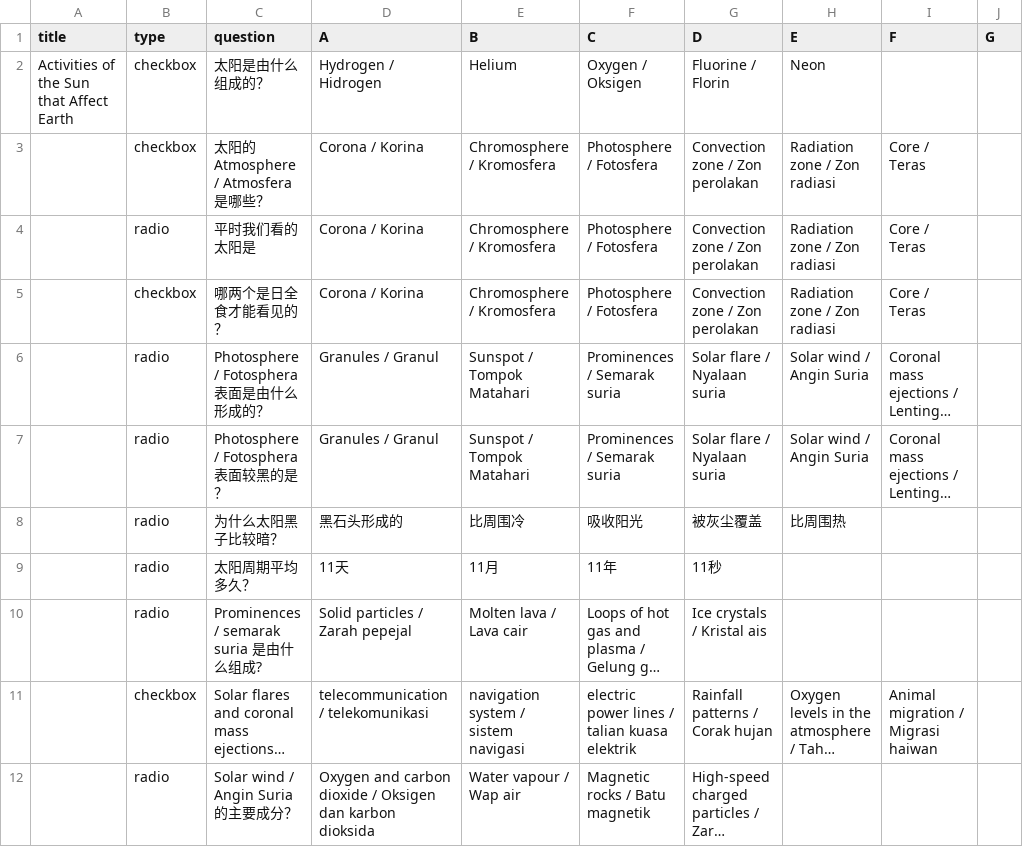
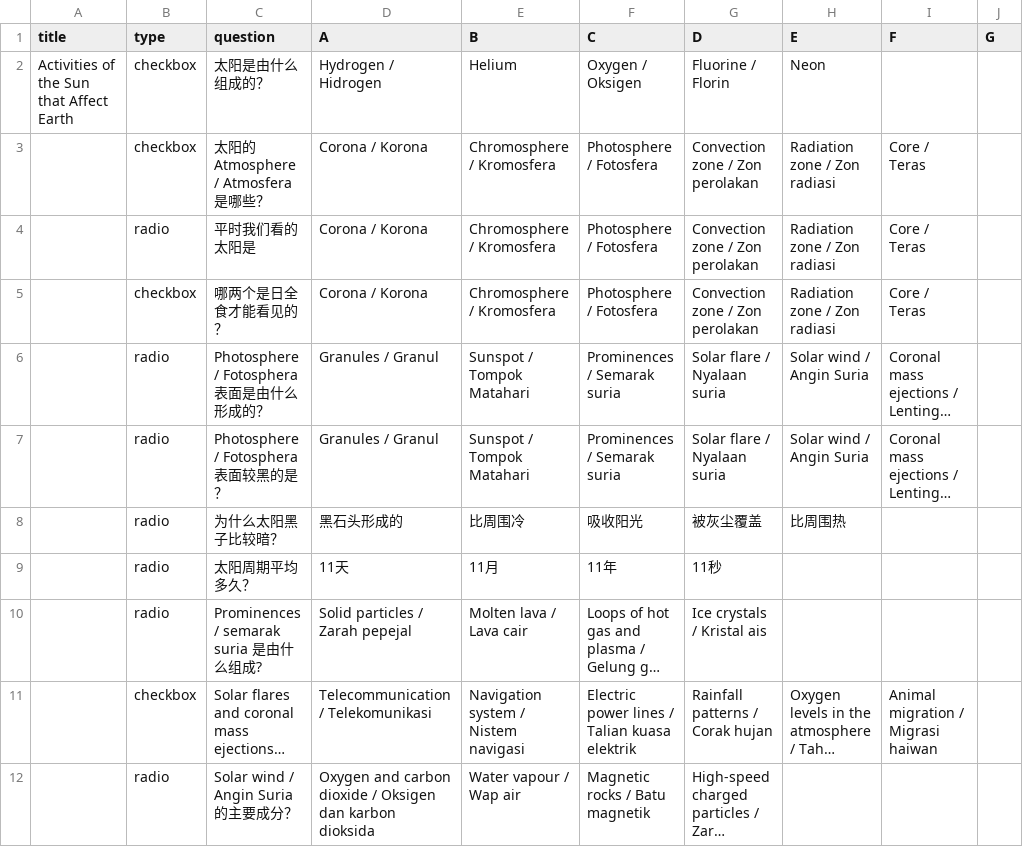
Before and after one commit to nobody0619/F3-SC, a CSV file: F3 SC Chp 9.csv, drawn as a sheet; only a part is shown; long unchanged cells end in …; the diff names each change by its address in the sheet, - before the commit and + after, or states it on an @@ line.

Commit message:
Add files via upload

```diff
--- a/F3 SC Chp 9.csv
+++ b/F3 SC Chp 9.csv
-D3:D5 (A): Corona / Korina
+D3:D5 (A): Corona / Korona
-D11 (A): telecommunication / telekomunikasi
+D11 (A): Telecommunication / Telekomunikasi
-E11 (B): navigation system / sistem navigasi
+E11 (B): Navigation system / Nistem navigasi
-F11 (C): electric power lines / talian kuasa elektrik
+F11 (C): Electric power lines / Talian kuasa elektrik
```
